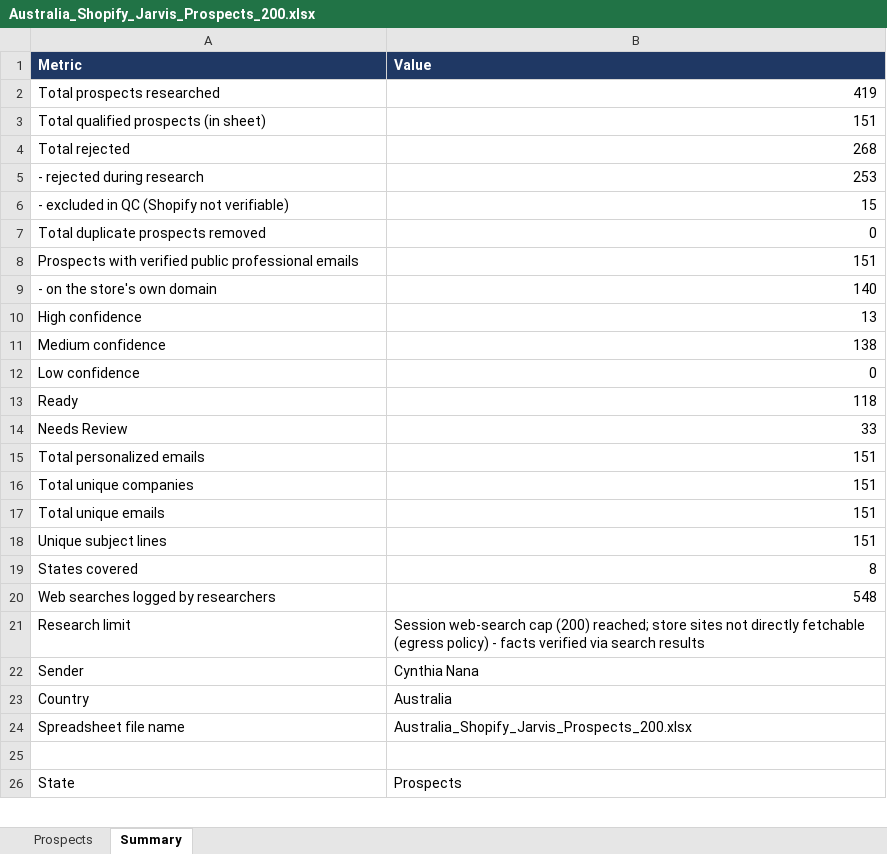
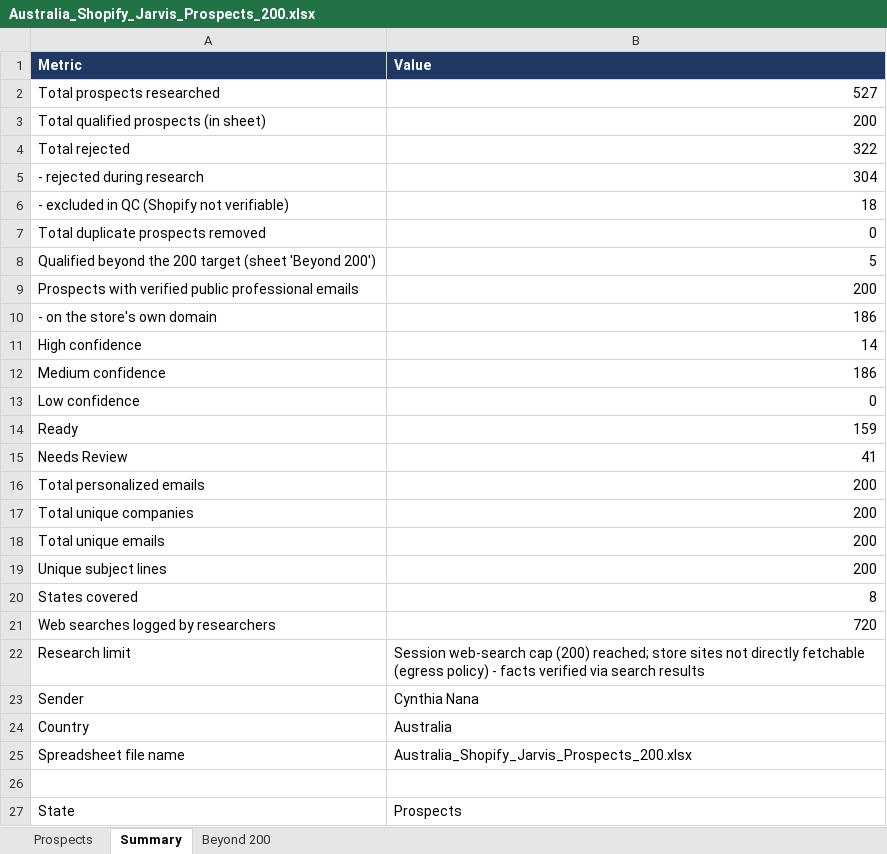
Before and after one commit to oseniibrahim845-hue/leads-dashboard, an Excel workbook: Australia_Shopify_Jarvis_Prospects_200.xlsx, sheet Summary, drawn as a sheet; only a part is shown; values as stored, in another font and other column widths than the file's, no borders; addresses are those after the commit; the diff covers the shown part only; the diff names each change by its address in the sheet, - before the commit and + after, or states it on an @@ line.

```diff
--- a/Australia_Shopify_Jarvis_Prospects_200.xlsx (sheet Summary)
+++ b/Australia_Shopify_Jarvis_Prospects_200.xlsx (sheet Summary)
+sheet tab: Beyond 200
-B2 (Value): 419
+B2 (Value): 527
-B3 (Value): 151
+B3 (Value): 200
-B4 (Value): 268
+B4 (Value): 322
-B5 (Value): 253
+B5 (Value): 304
-B6 (Value): 15
+B6 (Value): 18
+row 8: Qualified beyond the 200 target (sheet 'Beyond 200') | 5
-B9 (Value): 151
+B9 (Value): 200
-B10 (Value): 140
+B10 (Value): 186
-B11 (Value): 13
+B11 (Value): 14
-B12 (Value): 138
+B12 (Value): 186
-B14 (Value): 118
+B14 (Value): 159
-B15 (Value): 33
+B15 (Value): 41
-B16:B19 (Value): 151
+B16:B19 (Value): 200
-B21 (Value): 548
+B21 (Value): 720
```
Also changed, not shown: 7 edited cells elsewhere in this sheet, sheet Prospects, 2 other files.
